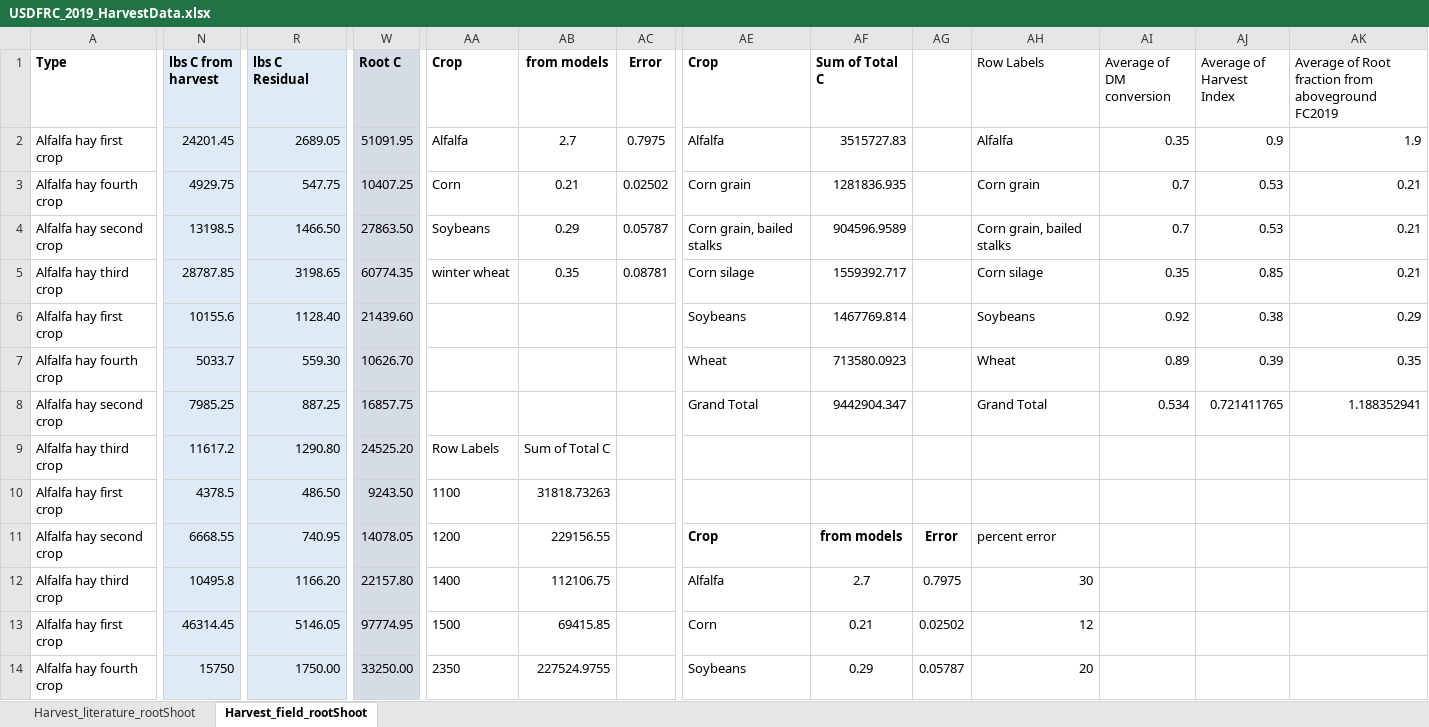
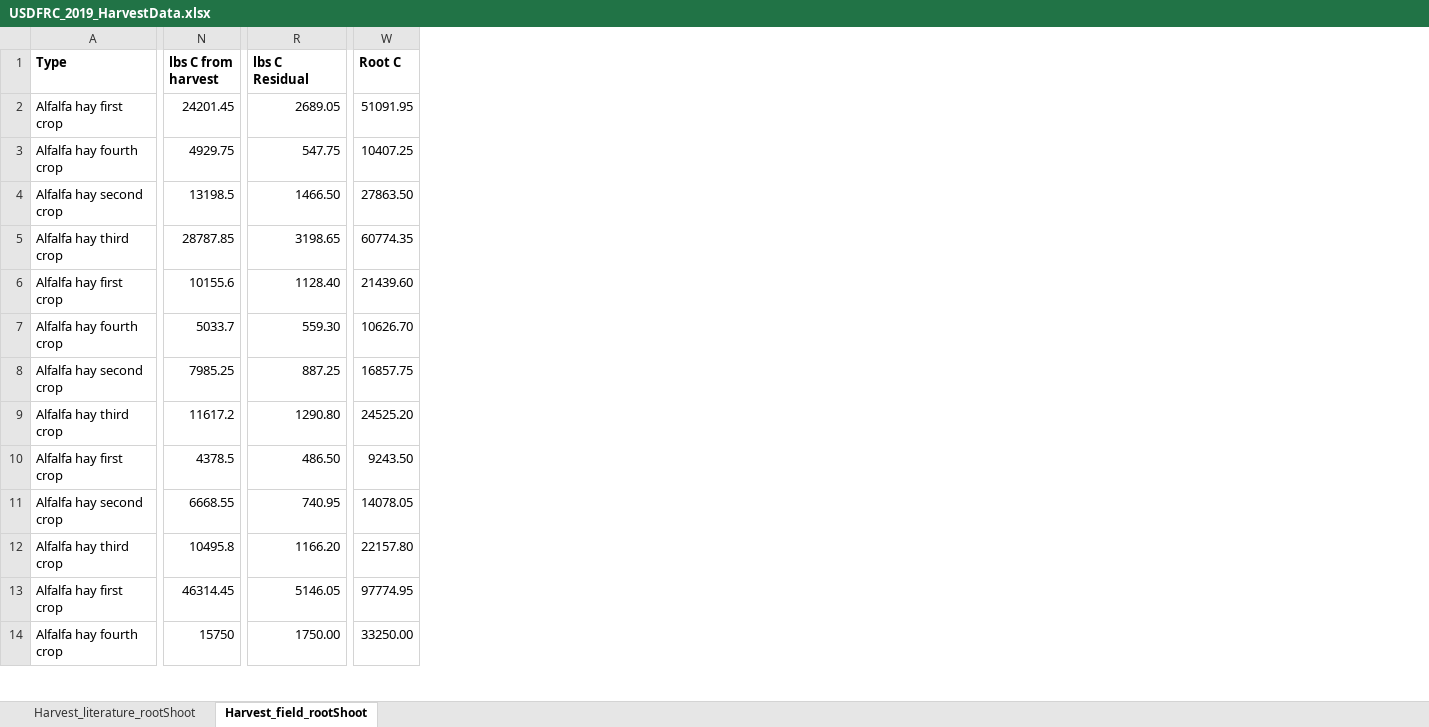
Before and after one commit to susewuse/USDFRC2019_ERF_manuscript, an Excel workbook: USDFRC_2019_HarvestData.xlsx, sheet Harvest_field_rootShoot, drawn as a sheet; only a part is shown, gaps mark what is left out; values as stored, in another font and other column widths than the file's, no borders; the diff covers the shown part only; the diff names each change by its address in the sheet, - before the commit and + after, or states it on an @@ line.

```diff
--- a/USDFRC_2019_HarvestData.xlsx (sheet Harvest_field_rootShoot)
+++ b/USDFRC_2019_HarvestData.xlsx (sheet Harvest_field_rootShoot)
-column AA (Crop), rows 2-14: Alfalfa | Corn | Soybeans | winter wheat |  |  |  | Row Labels | 1100 | 1200 | 1400 | 1500 | 2350
-column AB (from models), rows 2-14: 2.7 | 0.21 | 0.29 | 0.35 |  |  |  | Sum of Total C | 31818.73263 | 229156.55 | 112106.75 | 69415.85 | 227524.9755
-column AC (Error), rows 2-5: 0.7975 | 0.02502 | 0.05787 | 0.08781
-column AE (Crop), rows 2-14: Alfalfa | Corn grain | Corn grain, bailed stalks | Corn silage | Soybeans | Wheat | Grand Total |  |  | Crop | Alfalfa | Corn | Soybeans
-column AF (Sum of Total C), rows 2-14: 3515727.83 | 1281836.935 | 904596.9589 | 1559392.717 | 1467769.814 | 713580.0923 | 9442904.347 |  |  | from models | 2.7 | 0.21 | 0.29
-column AG, rows 11-14: Error | 0.7975 | 0.02502 | 0.05787
-column AH (Row Labels), rows 2-14: Alfalfa | Corn grain | Corn grain, bailed stalks | Corn silage | Soybeans | Wheat | Grand Total |  |  | percent error | 30 | 12 | 20
-column AI (Average of DM conversion), rows 2-8: 0.35 | 0.7 | 0.7 | 0.35 | 0.92 | 0.89 | 0.534
-column AJ (Average of Harvest Index), rows 2-8: 0.9 | 0.53 | 0.53 | 0.85 | 0.38 | 0.39 | 0.721411765
-column AK, rows 1-8: Average of Root fraction from aboveground FC2019 | 1.9 | 0.21 | 0.21 | 0.21 | 0.29 | 0.35 | 1.188352941
-N1:N14 fill: #DEEBF7
+N1:N14 fill: none
-R1:R14 fill: #DEEBF7
+R1:R14 fill: none
-W1:W14 fill: #D6DCE5
+W1:W14 fill: none
```
Also changed, not shown: 3 removed columns and cell formats elsewhere in this sheet, sheet Harvest_literature_rootShoot.
